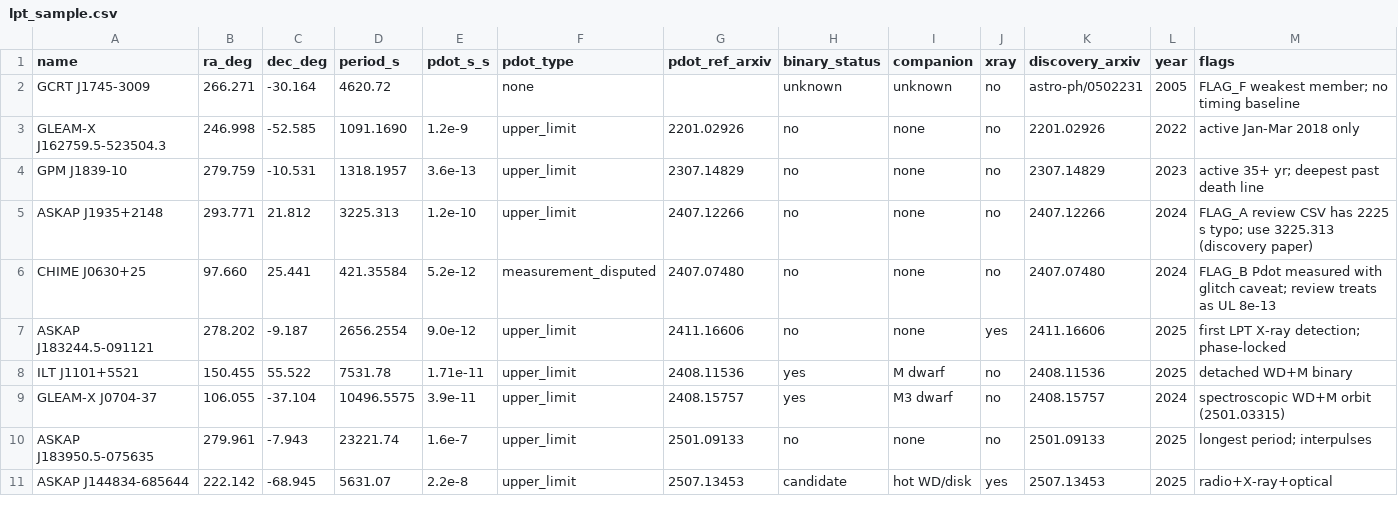
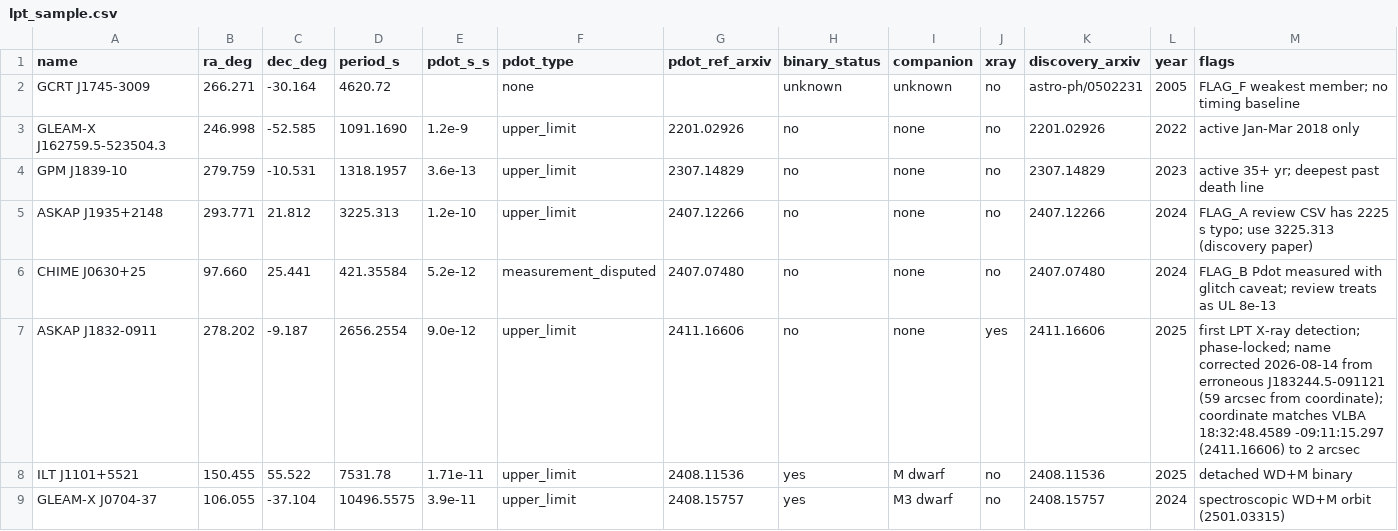
Before and after one commit to joebarbere/jansky-research, a CSV file: data/lpt_sample.csv, drawn as a sheet; only a part is shown; the shorter side is filled out with more unchanged rows.

```diff
--- a/data/lpt_sample.csv
+++ b/data/lpt_sample.csv
@@ -6,3 +6,3 @@ ASKAP J1935+2148,293.771,21.812,3225.313,1.2e-10,upper_limit,2407.12266,no,none,
 CHIME J0630+25,97.660,25.441,421.35584,5.2e-12,measurement_disputed,2407.07480,no,none,no,2407.07480,2024,FLAG_B Pdot measured with glitch caveat; review treats as UL 8e-13
-ASKAP J183244.5-091121,278.202,-9.187,2656.2554,9.0e-12,upper_limit,2411.16606,no,none,yes,2411.16606,2025,first LPT X-ray detection; phase-locked
+ASKAP J1832-0911,278.202,-9.187,2656.2554,9.0e-12,upper_limit,2411.16606,no,none,yes,2411.16606,2025,first LPT X-ray detection; phase-locked; name corrected 2026-08-14 from erroneous J183244.5-091121 (59 arcsec from coordinate); coordinate matches VLBA 18:32:48.4589 -09:11:15.297 (2411.16606) to 2 arcsec
 ILT J1101+5521,150.455,55.522,7531.78,1.71e-11,upper_limit,2408.11536,yes,M dwarf,no,2408.11536,2025,detached WD+M binary
```
Also changed, not shown: results/lptv_realtargets.csv, 7 other files.
